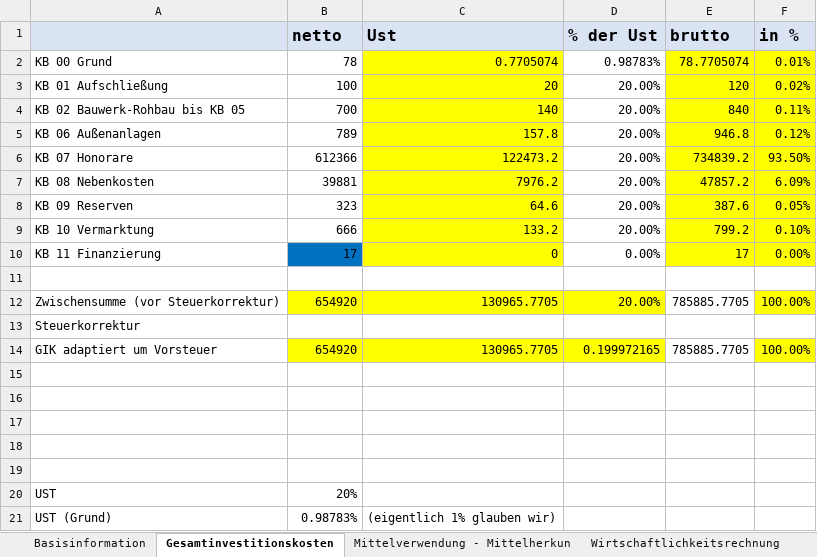
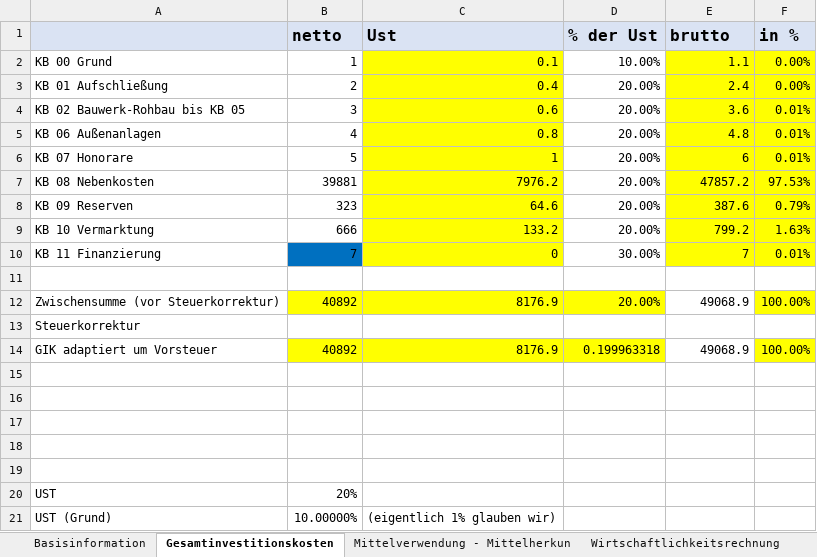
Before and after one commit to wi21b085/FinancingTool, an Excel workbook: src/main/resources/com/example/financingtool/SEPJ-Rechnungen.xlsx, sheet Gesamtinvestitionskosten, drawn as a sheet; values as stored, in another font and other column widths than the file's, no borders; removed rows and columns are numbered as before the commit, all else as after; the diff names each change by its address in the sheet, - before the commit and + after, or states it on an @@ line.

```diff
--- a/src/main/resources/com/example/financingtool/SEPJ-Rechnungen.xlsx (sheet Gesamtinvestitionskosten)
+++ b/src/main/resources/com/example/financingtool/SEPJ-Rechnungen.xlsx (sheet Gesamtinvestitionskosten)
-row 2: KB 00 Grund | 78 | 0.7705074 | 0.98783% | 78.7705074 | 0.01%
+row 2: KB 00 Grund | 1 | 0.1 | 10.00% | 1.1 | 0.00%
-B3 (netto): 100
+B3 (netto): 2
-C3 (Ust): 20
+C3 (Ust): 0.4
-E3 (brutto): 120
+E3 (brutto): 2.4
-F3 (in %): 0.02%
+F3 (in %): 0.00%
-B4 (netto): 700
+B4 (netto): 3
-C4 (Ust): 140
+C4 (Ust): 0.6
-E4 (brutto): 840
+E4 (brutto): 3.6
-F4 (in %): 0.11%
+F4 (in %): 0.01%
-B5 (netto): 789
+B5 (netto): 4
-C5 (Ust): 157.8
+C5 (Ust): 0.8
-E5 (brutto): 946.8
+E5 (brutto): 4.8
-F5 (in %): 0.12%
+F5 (in %): 0.01%
-B6 (netto): 612366
+B6 (netto): 5
-C6 (Ust): 122473.2
+C6 (Ust): 1
-E6 (brutto): 734839.2
+E6 (brutto): 6
-F6 (in %): 93.50%
+F6 (in %): 0.01%
-F7 (in %): 6.09%
+F7 (in %): 97.53%
-F8 (in %): 0.05%
+F8 (in %): 0.79%
-F9 (in %): 0.10%
+F9 (in %): 1.63%
-B10 (netto): 17
+B10 (netto): 7
-D10 (% der Ust): 0.00%
+D10 (% der Ust): 30.00%
-E10 (brutto): 17
+E10 (brutto): 7
-F10 (in %): 0.00%
+F10 (in %): 0.01%
-B12 (netto): 654920
+B12 (netto): 40892
-C12 (Ust): 130965.7705
+C12 (Ust): 8176.9
-E12 (brutto): 785885.7705
+E12 (brutto): 49068.9
-B14 (netto): 654920
+B14 (netto): 40892
-C14 (Ust): 130965.7705
+C14 (Ust): 8176.9
-D14 (% der Ust): 0.199972165
+D14 (% der Ust): 0.199963318
-E14 (brutto): 785885.7705
+E14 (brutto): 49068.9
-B21 (netto): 0.98783%
+B21 (netto): 10.00000%
```
Also changed, not shown: sheet Mittelverwendung - Mittelherkun, SEPJ-Rechnungen.xlsx, 2 other files.
